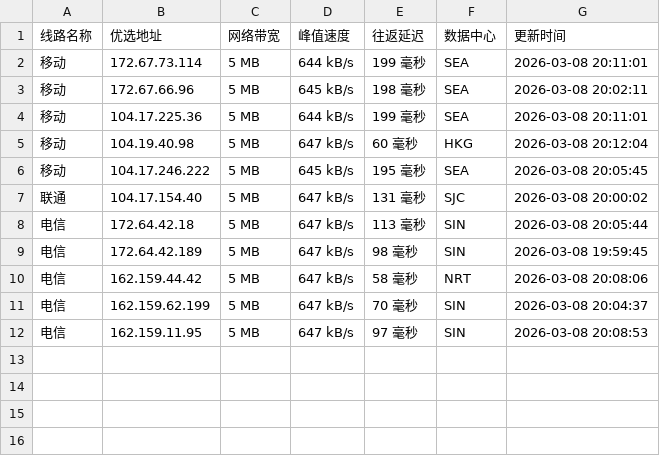
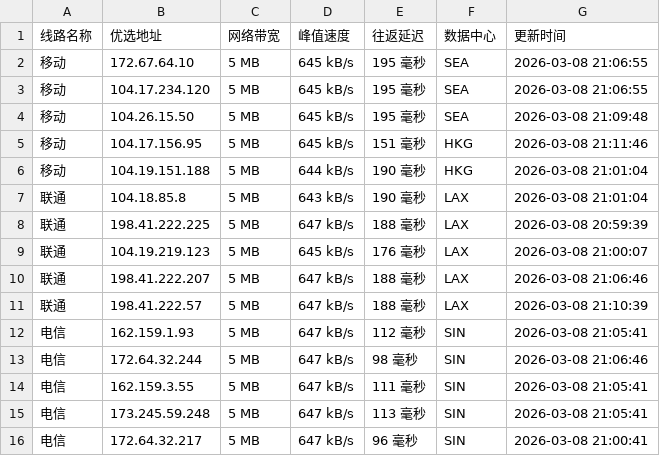
Before and after one commit to mading789/cfipv4db, a CSV file: cfip.csv, drawn as a sheet.

```diff
--- a/cfip.csv
+++ b/cfip.csv
@@ -1,12 +1,16 @@
 线路名称,优选地址,网络带宽,峰值速度,往返延迟,数据中心,更新时间
-移动,172.67.73.114,5 MB,644 kB/s,199 毫秒,SEA,2026-03-08 20:11:01
-移动,172.67.66.96,5 MB,645 kB/s,198 毫秒,SEA,2026-03-08 20:02:11
-移动,104.17.225.36,5 MB,644 kB/s,199 毫秒,SEA,2026-03-08 20:11:01
-移动,104.19.40.98,5 MB,647 kB/s,60 毫秒,HKG,2026-03-08 20:12:04
-移动,104.17.246.222,5 MB,645 kB/s,195 毫秒,SEA,2026-03-08 20:05:45
-联通,104.17.154.40,5 MB,647 kB/s,131 毫秒,SJC,2026-03-08 20:00:02
-电信,172.64.42.18,5 MB,647 kB/s,113 毫秒,SIN,2026-03-08 20:05:44
-电信,172.64.42.189,5 MB,647 kB/s,98 毫秒,SIN,2026-03-08 19:59:45
-电信,162.159.44.42,5 MB,647 kB/s,58 毫秒,NRT,2026-03-08 20:08:06
-电信,162.159.62.199,5 MB,647 kB/s,70 毫秒,SIN,2026-03-08 20:04:37
-电信,162.159.11.95,5 MB,647 kB/s,97 毫秒,SIN,2026-03-08 20:08:53
+移动,172.67.64.10,5 MB,645 kB/s,195 毫秒,SEA,2026-03-08 21:06:55
+移动,104.17.234.120,5 MB,645 kB/s,195 毫秒,SEA,2026-03-08 21:06:55
+移动,104.26.15.50,5 MB,645 kB/s,195 毫秒,SEA,2026-03-08 21:09:48
+移动,104.17.156.95,5 MB,645 kB/s,151 毫秒,HKG,2026-03-08 21:11:46
+移动,104.19.151.188,5 MB,644 kB/s,190 毫秒,HKG,2026-03-08 21:01:04
+联通,104.18.85.8,5 MB,643 kB/s,190 毫秒,LAX,2026-03-08 21:01:04
+联通,198.41.222.225,5 MB,647 kB/s,188 毫秒,LAX,2026-03-08 20:59:39
+联通,104.19.219.123,5 MB,645 kB/s,176 毫秒,LAX,2026-03-08 21:00:07
+联通,198.41.222.207,5 MB,647 kB/s,188 毫秒,LAX,2026-03-08 21:06:46
+联通,198.41.222.57,5 MB,647 kB/s,188 毫秒,LAX,2026-03-08 21:10:39
+电信,162.159.1.93,5 MB,647 kB/s,112 毫秒,SIN,2026-03-08 21:05:41
+电信,172.64.32.244,5 MB,647 kB/s,98 毫秒,SIN,2026-03-08 21:06:46
+电信,162.159.3.55,5 MB,647 kB/s,111 毫秒,SIN,2026-03-08 21:05:41
+电信,173.245.59.248,5 MB,647 kB/s,113 毫秒,SIN,2026-03-08 21:05:41
+电信,172.64.32.217,5 MB,647 kB/s,96 毫秒,SIN,2026-03-08 21:00:41
```
Also changed, not shown: 1 other file.
